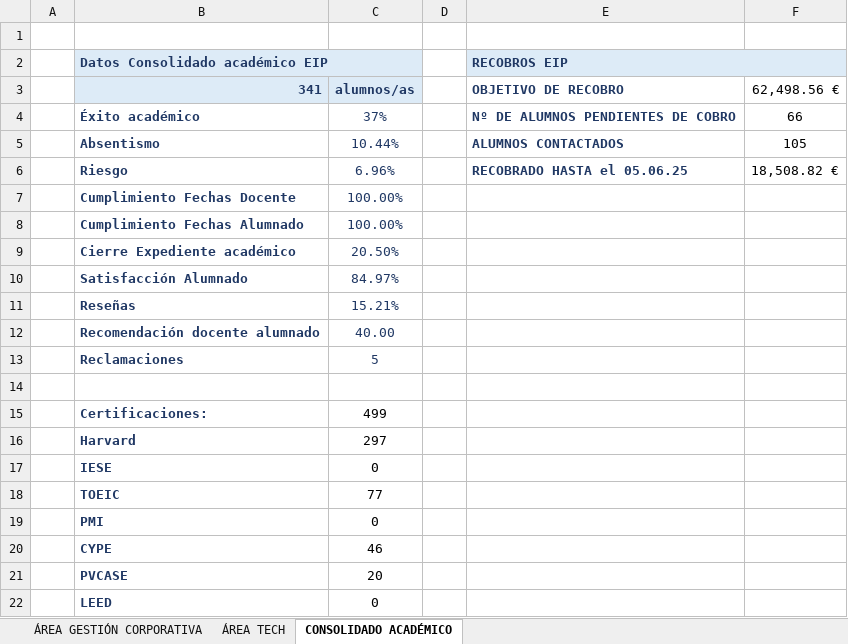
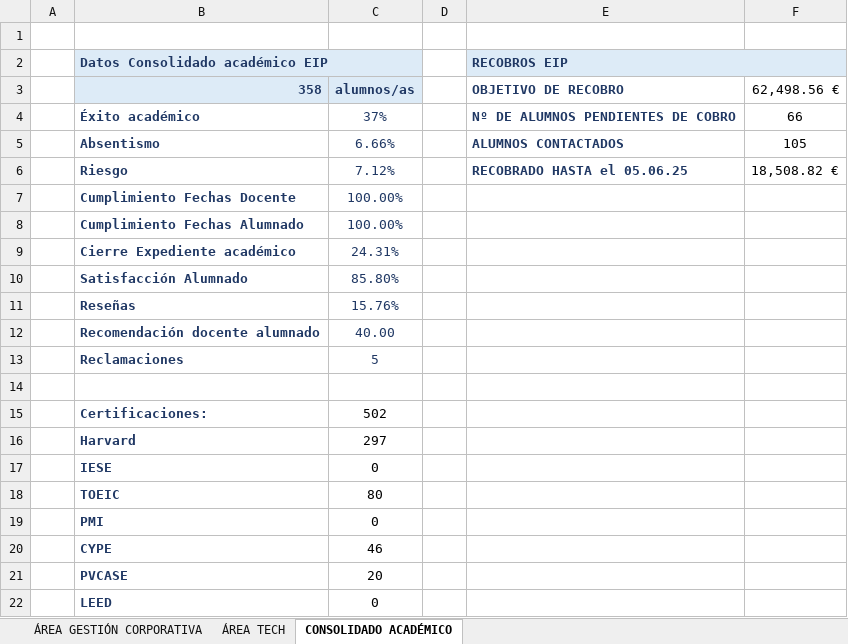
Before and after one commit to gpadillan/MJ, an Excel workbook: indicadores.xlsx, sheet CONSOLIDADO ACADÉMICO, drawn as a sheet; only a part is shown; values as stored, in another font and other column widths than the file's, no borders; the diff names each change by its address in the sheet, - before the commit and + after, or states it on an @@ line.

```diff
--- a/indicadores.xlsx (sheet CONSOLIDADO ACADÉMICO)
+++ b/indicadores.xlsx (sheet CONSOLIDADO ACADÉMICO)
-B3 (Datos Consolidado académico EIP): 341
+B3 (Datos Consolidado académico EIP): 358
-C5: 10.44%
+C5: 6.66%
-C6: 6.96%
+C6: 7.12%
-C9: 20.50%
+C9: 24.31%
-C10: 84.97%
+C10: 85.80%
-C11: 15.21%
+C11: 15.76%
-C15: 499
+C15: 502
-C18: 77
+C18: 80
```
Also changed, not shown: sheet ÁREA GESTIÓN CORPORATIVA, 2 other files.
